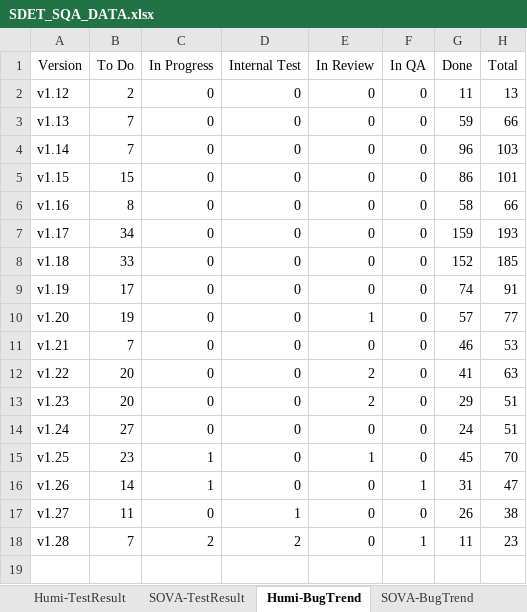
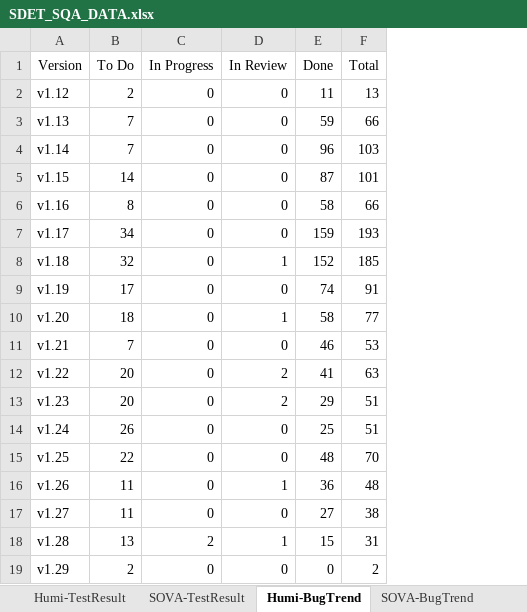
Before and after one commit to whsu45/CycleView, an Excel workbook: data/SDET_SQA_DATA.xlsx, sheet Humi-BugTrend, drawn as a sheet; values as stored, in another font and other column widths than the file's, no borders; charts and pictures and table styles not drawn; removed rows and columns are numbered as before the commit, all else as after; the diff names each change by its address in the sheet, - before the commit and + after, or states it on an @@ line.

```diff
--- a/data/SDET_SQA_DATA.xlsx (sheet Humi-BugTrend)
+++ b/data/SDET_SQA_DATA.xlsx (sheet Humi-BugTrend)
-column D (Internal Test), rows 2-18: 0 | 0 | 0 | 0 | 0 | 0 | 0 | 0 | 0 | 0 | 0 | 0 | 0 | 0 | 0 | 1 | 2
-column F (In QA), rows 2-18: 0 | 0 | 0 | 0 | 0 | 0 | 0 | 0 | 0 | 0 | 0 | 0 | 0 | 0 | 1 | 0 | 1
-B5 (To Do): 15
+B5 (To Do): 14
-E5 (Done): 86
+E5 (Done): 87
-B8 (To Do): 33
+B8 (To Do): 32
-D8 (In Review): 0
+D8 (In Review): 1
-B10 (To Do): 19
+B10 (To Do): 18
-E10 (Done): 57
+E10 (Done): 58
-B14 (To Do): 27
+B14 (To Do): 26
-E14 (Done): 24
+E14 (Done): 25
-B15 (To Do): 23
+B15 (To Do): 22
-C15:C16 (In Progress): 1
+C15:C16 (In Progress): 0
-D15 (In Review): 1
+D15 (In Review): 0
-E15 (Done): 45
+E15 (Done): 48
-B16 (To Do): 14
+B16 (To Do): 11
-D16 (In Review): 0
+D16 (In Review): 1
-E16 (Done): 31
+E16 (Done): 36
-F16 (Total): 47
+F16 (Total): 48
-E17 (Done): 26
+E17 (Done): 27
-B18 (To Do): 7
+B18 (To Do): 13
-D18 (In Review): 0
+D18 (In Review): 1
-E18 (Done): 11
+E18 (Done): 15
-F18 (Total): 23
+F18 (Total): 31
+row 19: v1.29 | 2 | 0 | 0 | 0 | 2
```
Also changed, not shown: sheet SOVA-BugTrend, sheet Humi-TestResult, sheet TestAutomationProgress, sheet SOVA-TestResult, formulas that keep their value, charts or pictures, 5 other files.
